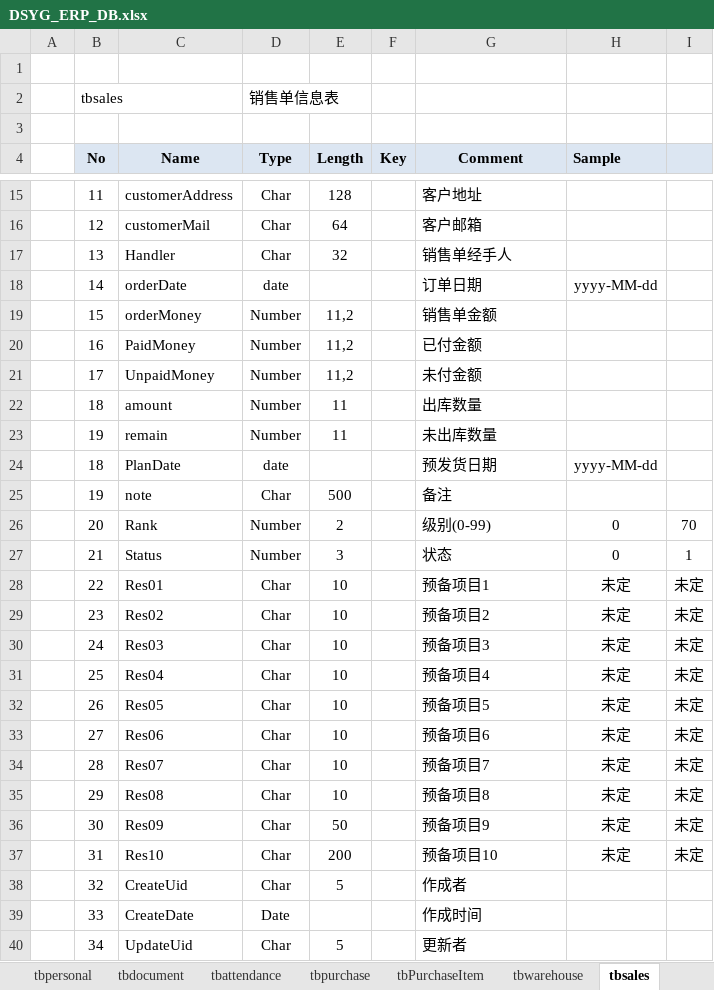
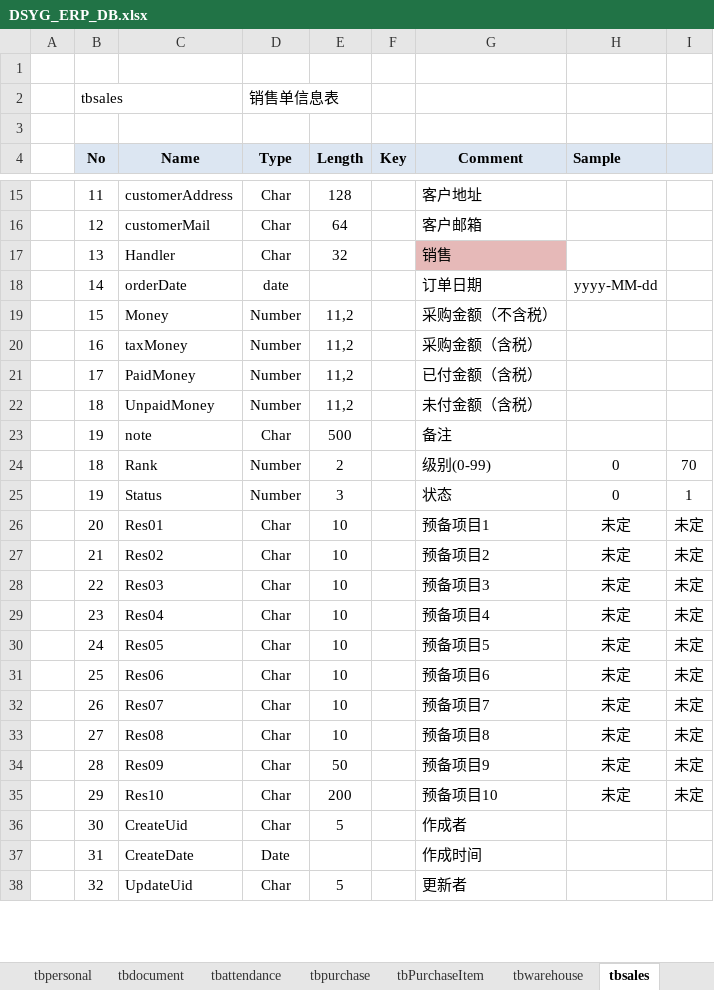
Before and after one commit to koubai/SH_DSYG_ERP_4402, an Excel workbook: Doc/DSYG_ERP_DB.xlsx, sheet tbsales, drawn as a sheet; only a part is shown, gaps mark what is left out; values as stored, in another font and other column widths than the file's, no borders; removed rows and columns are numbered as before the commit, all else as after; the diff covers the shown part only; the diff names each change by its address in the sheet, - before the commit and + after, or states it on an @@ line.

```diff
--- a/Doc/DSYG_ERP_DB.xlsx (sheet tbsales)
+++ b/Doc/DSYG_ERP_DB.xlsx (sheet tbsales)
-G17 (Comment): 销售单经手人
+G17 (Comment): 销售
-G17 fill: none
+G17 fill: #E6B9B8
-C19 (Name): orderMoney
+C19 (Name): Money
-G19 (Comment): 销售单金额
+G19 (Comment): 采购金额（不含税）
+row 20:  | 16 | taxMoney | Number | 11,2 |  | 采购金额（含税）
-B21 (No): 16
+B21 (No): 17
-G21 (Comment): 已付金额
+G21 (Comment): 已付金额（含税）
-B22 (No): 17
+B22 (No): 18
-G22 (Comment): 未付金额
+G22 (Comment): 未付金额（含税）
-row 22:  | 18 | amount | Number | 11 |  | 出库数量
-row 23:  | 19 | remain | Number | 11 |  | 未出库数量
-row 24:  | 18 | PlanDate | date |  |  | 预发货日期 | yyyy-MM-dd
-B24 (No): 20
+B24 (No): 18
-B25 (No): 21
+B25 (No): 19
-B26 (No): 22
+B26 (No): 20
-B27 (No): 23
+B27 (No): 21
-B28 (No): 24
+B28 (No): 22
-B29 (No): 25
+B29 (No): 23
-B30 (No): 26
+B30 (No): 24
-B31 (No): 27
+B31 (No): 25
-B32 (No): 28
+B32 (No): 26
-B33 (No): 29
+B33 (No): 27
-B34 (No): 30
+B34 (No): 28
-B35 (No): 31
+B35 (No): 29
-B36 (No): 32
+B36 (No): 30
-B37 (No): 33
+B37 (No): 31
-B38 (No): 34
+B38 (No): 32
```
Also changed, not shown: 7 edited cells and cell formats elsewhere in this sheet, sheet tbwarehouse, sheet tbSalesItem, sheet tbPurchaseItem, sheet tbcustomer, sheet tbsupplier, sheet tbpurchase, 1 more sheet, other sheet tabs.
